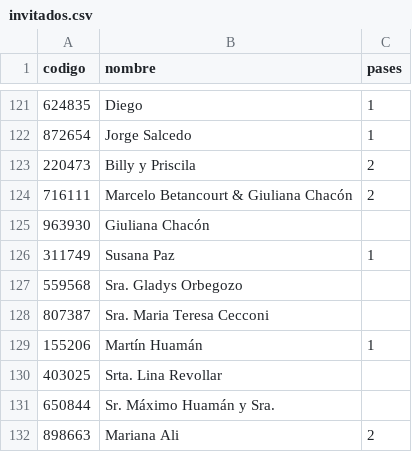
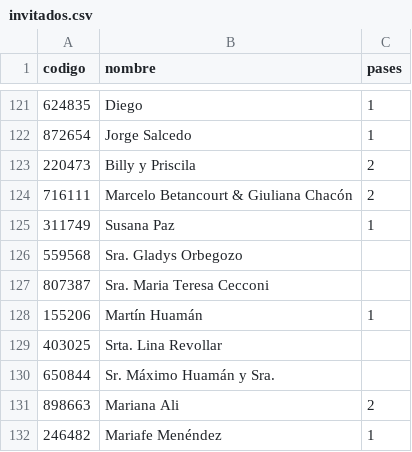
Before and after one commit to SalvatoreCordano/Boda-LuciaySalvatore, a CSV file: invitados.csv, drawn as a sheet; only a part is shown, gaps mark what is left out; the shorter side is filled out with more unchanged rows.

```diff
--- a/invitados.csv
+++ b/invitados.csv
@@ -124,3 +124,2 @@ codigo,nombre,pases
 716111,Marcelo Betancourt & Giuliana Chacón,2
-963930,Giuliana Chacón,
 311749,Susana Paz,1
```
